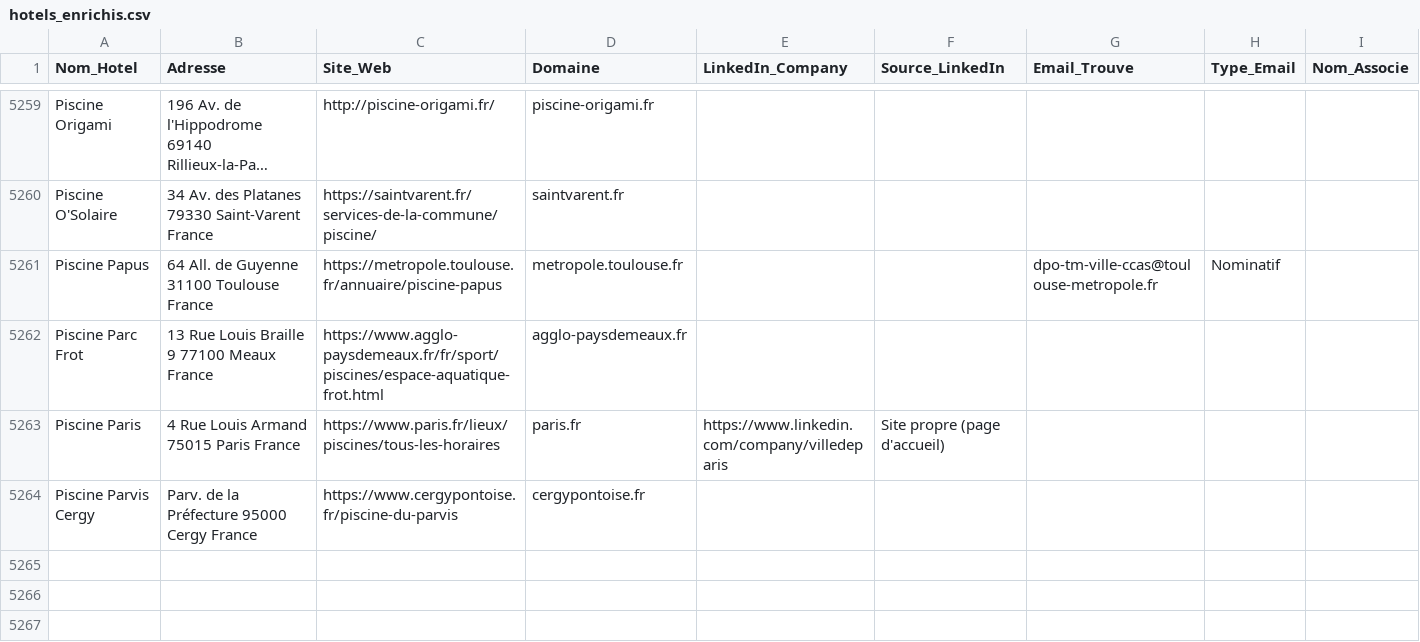
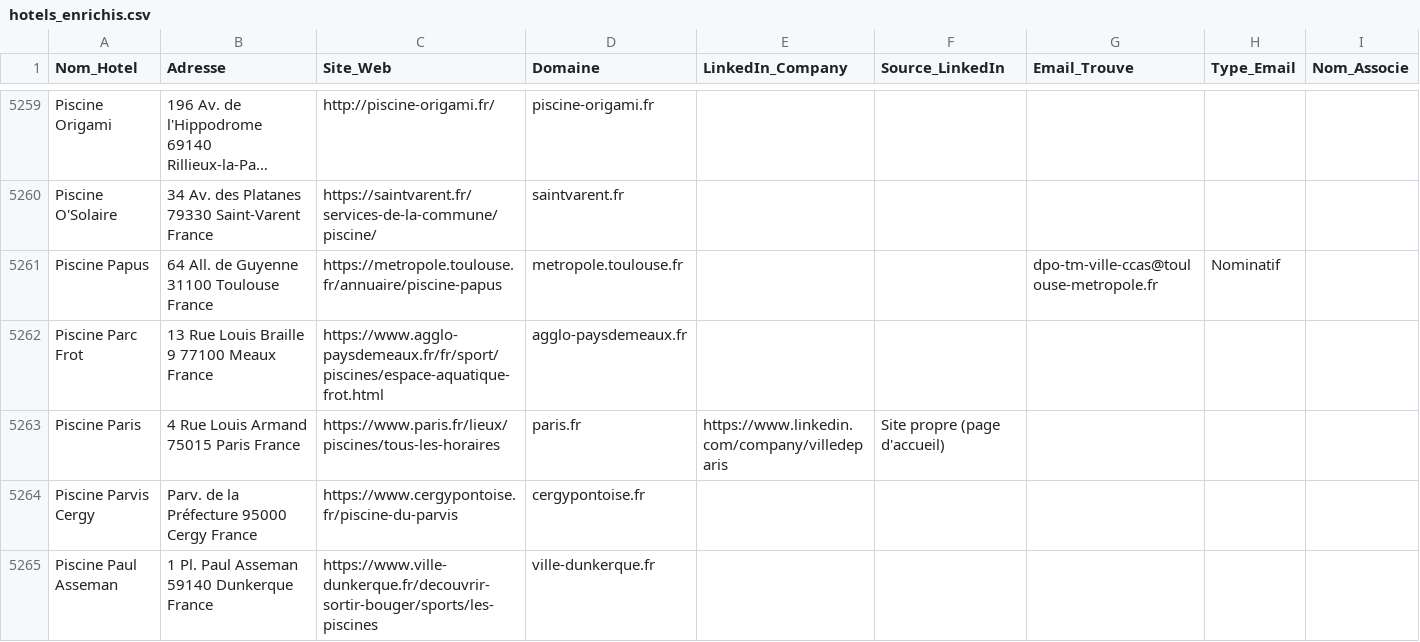
Before and after one commit to tsimokaza01-source/URL-2, a CSV file: hotels_enrichis.csv, drawn as a sheet; only a part is shown, gaps mark what is left out; long unchanged cells end in ….

```diff
--- a/hotels_enrichis.csv
+++ b/hotels_enrichis.csv
@@ -5264 +5264,2 @@ Piscine Paris,4 Rue Louis Armand 75015 Paris France,https://www.paris.fr/lieux/p
 Piscine Parvis Cergy,Parv. de la Préfecture 95000 Cergy France,https://www.cergypontoise.fr/piscine-du-parvis,cergypontoise.fr,,,,,
+Piscine Paul Asseman,1 Pl. Paul Asseman 59140 Dunkerque France,https://www.ville-dunkerque.fr/decouvrir-sortir-bouger/sports/les-piscines,ville-dunkerque.fr,,,,,
```
Also changed, not shown: liste_hotels.csv.
